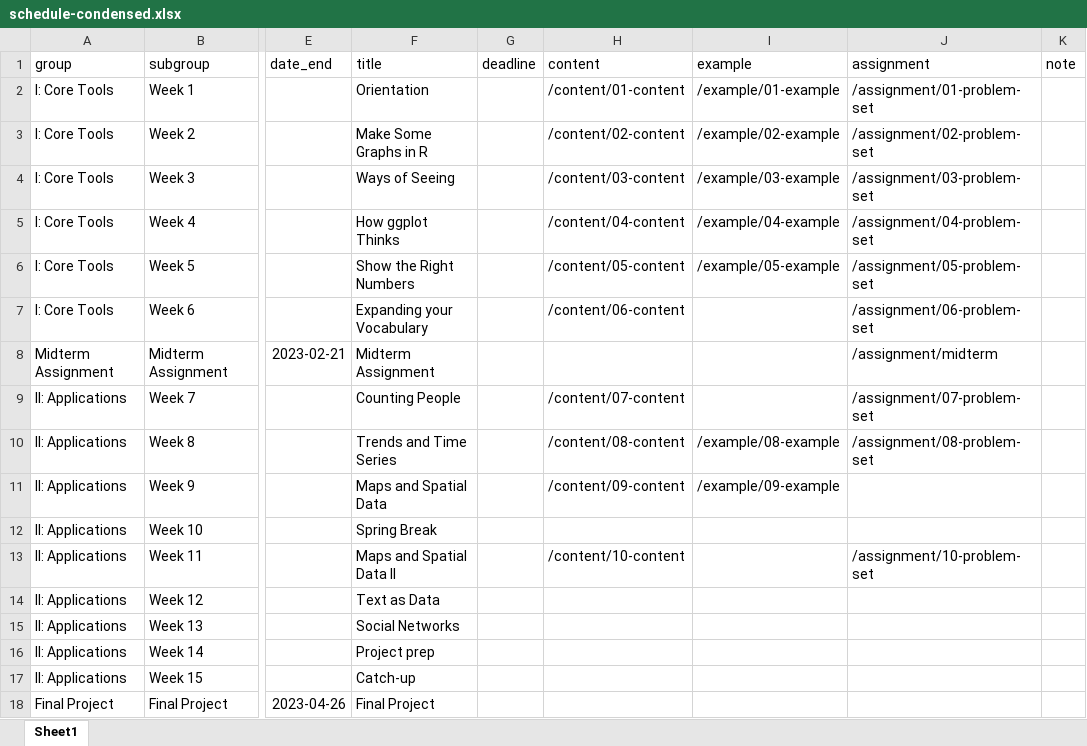
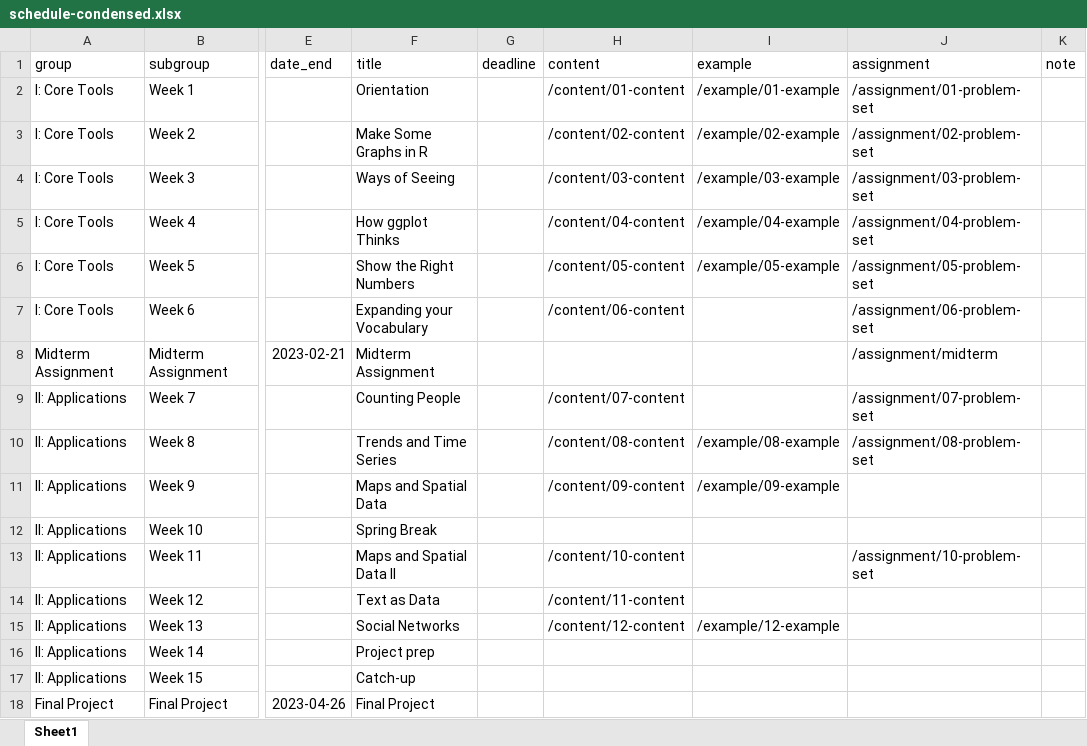
Before and after one commit to kjhealy/vsd, an Excel workbook: data/schedule-condensed.xlsx, sheet Sheet1, drawn as a sheet; only a part is shown, gaps mark what is left out; values as stored, in another font and other column widths than the file's, no borders; the diff names each change by its address in the sheet, - before the commit and + after, or states it on an @@ line.

```diff
--- a/data/schedule-condensed.xlsx (sheet Sheet1)
+++ b/data/schedule-condensed.xlsx (sheet Sheet1)
-H14 (content): (empty)
+H14 (content): /content/11-content
-H15 (content): (empty)
+H15 (content): /content/12-content
-I15 (example): (empty)
+I15 (example): /example/12-example
```
Also changed, not shown: 13 other files.
